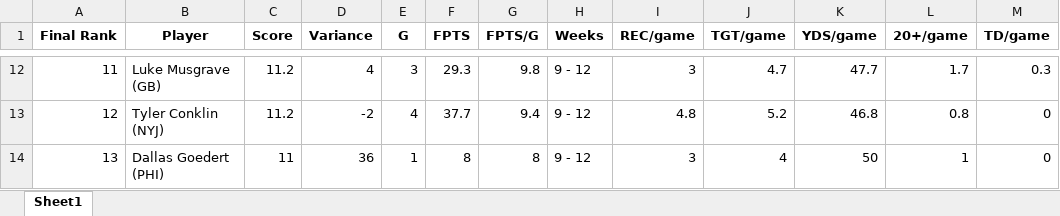
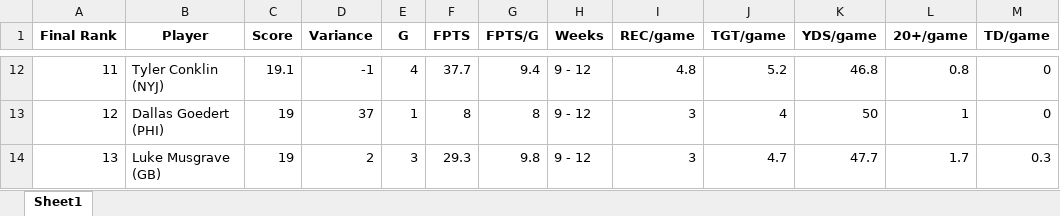
Before and after one commit to meltangonan/fantasy-football, an Excel workbook: TE/TE_Analysis.xlsx, sheet Sheet1, drawn as a sheet; only a part is shown, gaps mark what is left out; values as stored, in another font and other column widths than the file's, no borders; the diff covers the shown part only; the diff names each change by its address in the sheet, - before the commit and + after, or states it on an @@ line.

```diff
--- a/TE/TE_Analysis.xlsx (sheet Sheet1)
+++ b/TE/TE_Analysis.xlsx (sheet Sheet1)
-B12 (Player): Luke Musgrave (GB)
+B12 (Player): Tyler Conklin (NYJ)
-C12 (Score): 11.2
+C12 (Score): 19.1
-D12 (Variance): 4
+D12 (Variance): -1
-E12 (G): 3
+E12 (G): 4
-F12 (FPTS): 29.3
+F12 (FPTS): 37.7
-G12 (FPTS/G): 9.8
+G12 (FPTS/G): 9.4
-I12 (REC/game): 3
+I12 (REC/game): 4.8
-J12 (TGT/game): 4.7
+J12 (TGT/game): 5.2
-K12 (YDS/game): 47.7
+K12 (YDS/game): 46.8
-L12 (20+/game): 1.7
+L12 (20+/game): 0.8
-M12 (TD/game): 0.3
+M12 (TD/game): 0
-B13 (Player): Tyler Conklin (NYJ)
+B13 (Player): Dallas Goedert (PHI)
-C13 (Score): 11.2
+C13 (Score): 19
-D13 (Variance): -2
+D13 (Variance): 37
-E13 (G): 4
+E13 (G): 1
-F13 (FPTS): 37.7
+F13 (FPTS): 8
-G13 (FPTS/G): 9.4
+G13 (FPTS/G): 8
-I13 (REC/game): 4.8
+I13 (REC/game): 3
-J13 (TGT/game): 5.2
+J13 (TGT/game): 4
-K13 (YDS/game): 46.8
+K13 (YDS/game): 50
-L13 (20+/game): 0.8
+L13 (20+/game): 1
-B14 (Player): Dallas Goedert (PHI)
+B14 (Player): Luke Musgrave (GB)
-C14 (Score): 11
+C14 (Score): 19
-D14 (Variance): 36
+D14 (Variance): 2
-E14 (G): 1
+E14 (G): 3
-F14 (FPTS): 8
+F14 (FPTS): 29.3
-G14 (FPTS/G): 8
+G14 (FPTS/G): 9.8
-J14 (TGT/game): 4
+J14 (TGT/game): 4.7
-K14 (YDS/game): 50
+K14 (YDS/game): 47.7
-L14 (20+/game): 1
+L14 (20+/game): 1.7
-M14 (TD/game): 0
+M14 (TD/game): 0.3
```
Also changed, not shown: 358 edited cells elsewhere in this sheet, WR/WR_Analysis.xlsx, 2 other files.
